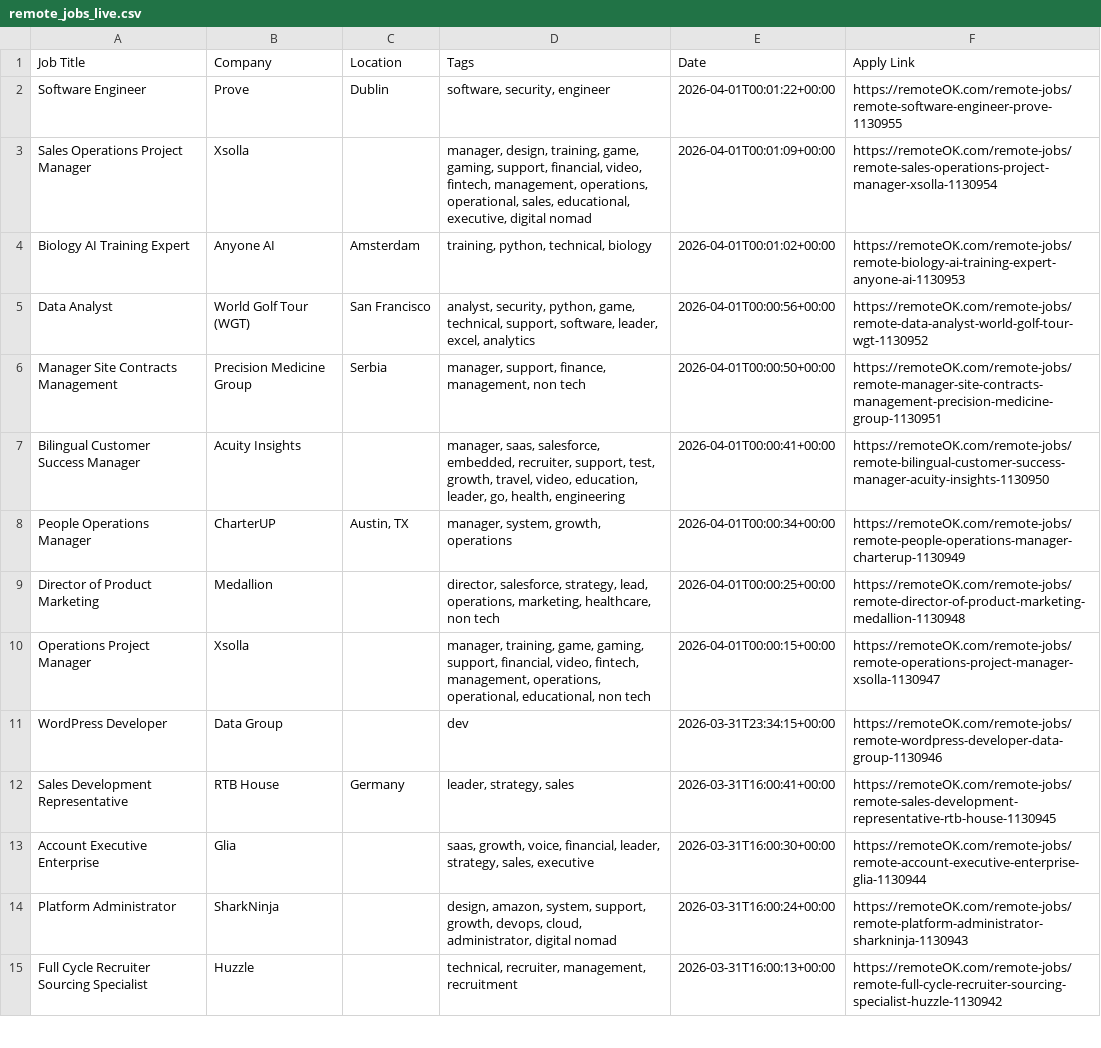
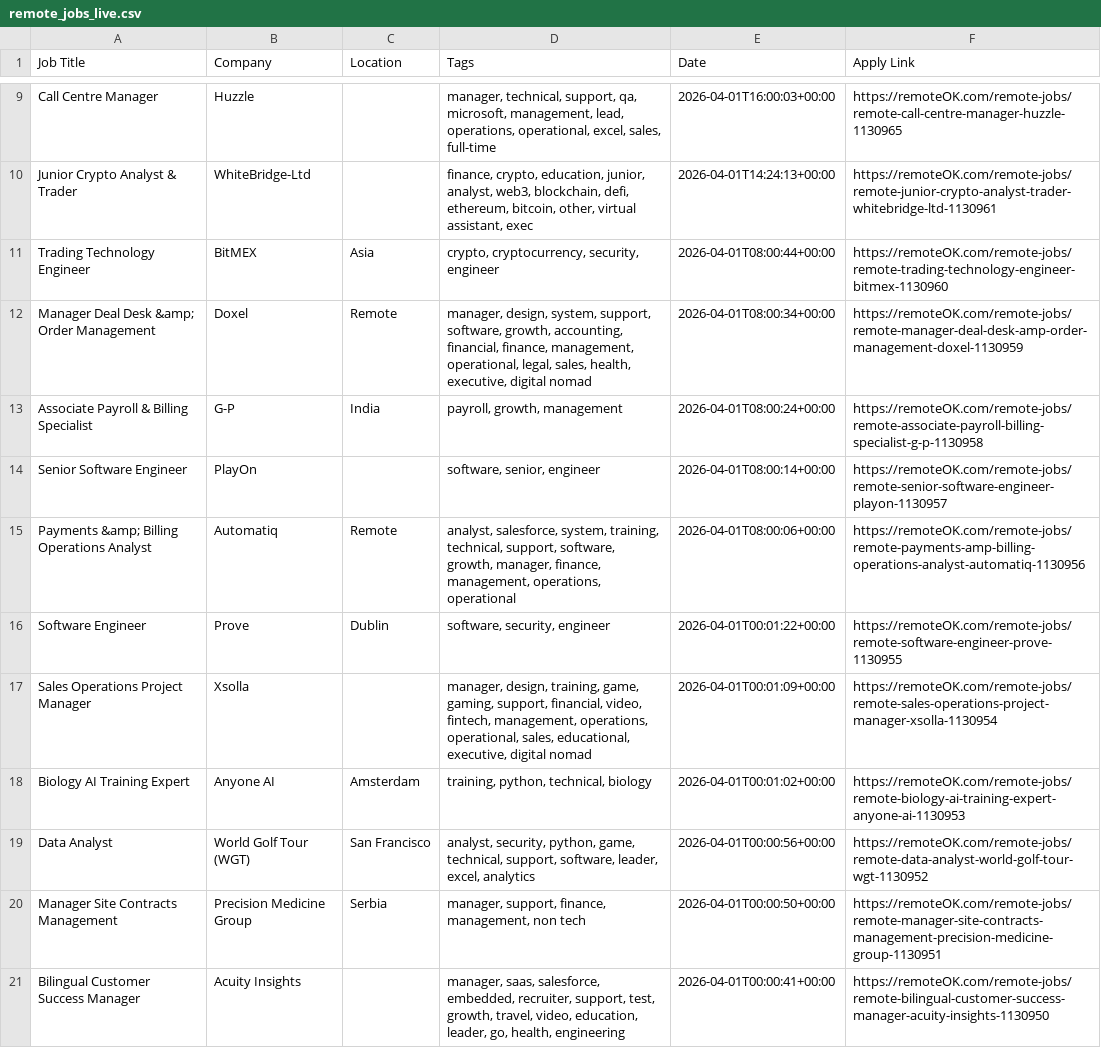
Before and after one commit to naveencoding75/job-market-pulse-2026, a CSV file: public/remote_jobs_live.csv, drawn as a sheet; only a part is shown, gaps mark what is left out; the shorter side is filled out with more unchanged rows; the diff covers the shown part only.

```diff
--- a/public/remote_jobs_live.csv
+++ b/public/remote_jobs_live.csv
@@ -2 +9,8 @@ Job Title,Company,Location,Tags,Date,Apply Link
+Call Centre Manager,Huzzle,,"manager, technical, support, qa, microsoft, management, lead, operations, operational, excel, sales, full-time",2026-04-01T16:00:03+00:00,https://remoteOK.com/remote-jobs/remote-call-centre-manager-huzzle-1130965
+Junior Crypto Analyst & Trader,WhiteBridge-Ltd,,"finance, crypto, education, junior, analyst, web3, blockchain, defi, ethereum, bitcoin, other, virtual assistant, exec",2026-04-01T14:24:13+00:00,https://remoteOK.com/remote-jobs/remote-junior-crypto-analyst-trader-whitebridge-ltd-1130961
+Trading Technology Engineer,BitMEX,Asia,"crypto, cryptocurrency, security, engineer",2026-04-01T08:00:44+00:00,https://remoteOK.com/remote-jobs/remote-trading-technology-engineer-bitmex-1130960
+Manager Deal Desk &amp; Order Management,Doxel,Remote,"manager, design, system, support, software, growth, accounting, financial, finance, management, operational, legal, sales, health, executive, digital nomad",2026-04-01T08:00:34+00:00,https://remoteOK.com/remote-jobs/remote-manager-deal-desk-amp-order-management-doxel-1130959
+Associate Payroll & Billing Specialist,G-P,India,"payroll, growth, management",2026-04-01T08:00:24+00:00,https://remoteOK.com/remote-jobs/remote-associate-payroll-billing-specialist-g-p-1130958
+Senior Software Engineer,PlayOn,,"software, senior, engineer",2026-04-01T08:00:14+00:00,https://remoteOK.com/remote-jobs/remote-senior-software-engineer-playon-1130957
+Payments &amp; Billing Operations Analyst,Automatiq,Remote,"analyst, salesforce, system, training, technical, support, software, growth, manager, finance, management, operations, operational",2026-04-01T08:00:06+00:00,https://remoteOK.com/remote-jobs/remote-payments-amp-billing-operations-analyst-automatiq-1130956
 Software Engineer,Prove,Dublin,"software, security, engineer",2026-04-01T00:01:22+00:00,https://remoteOK.com/remote-jobs/remote-software-engineer-prove-1130955
```
Also changed, not shown: 7 added rows and 14 removed rows elsewhere in this file.
